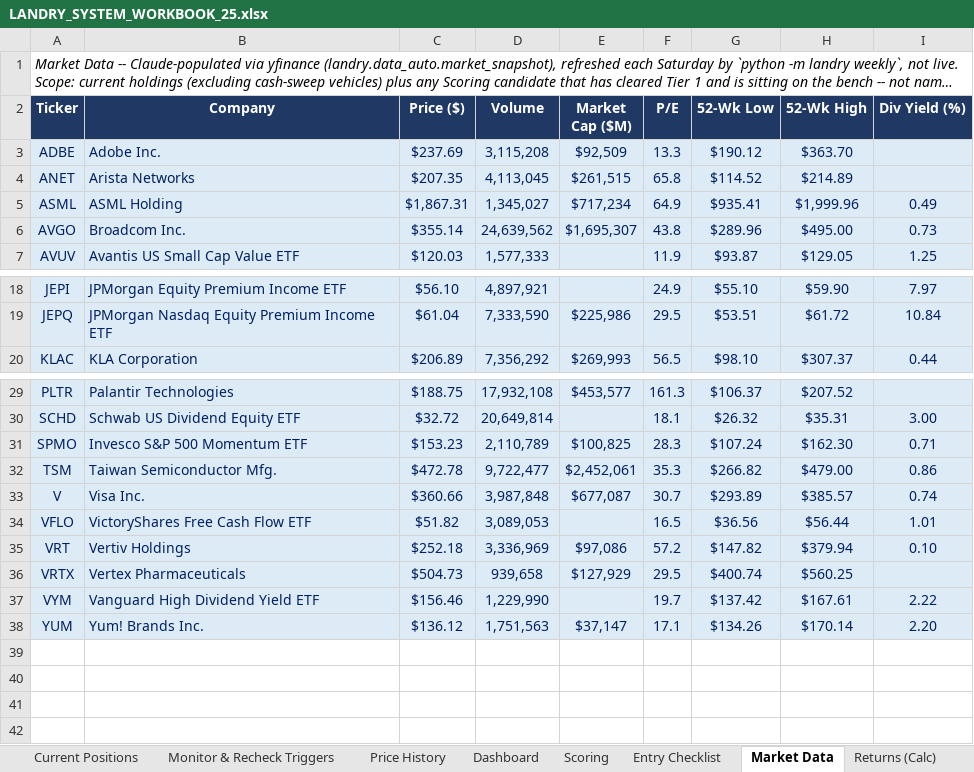
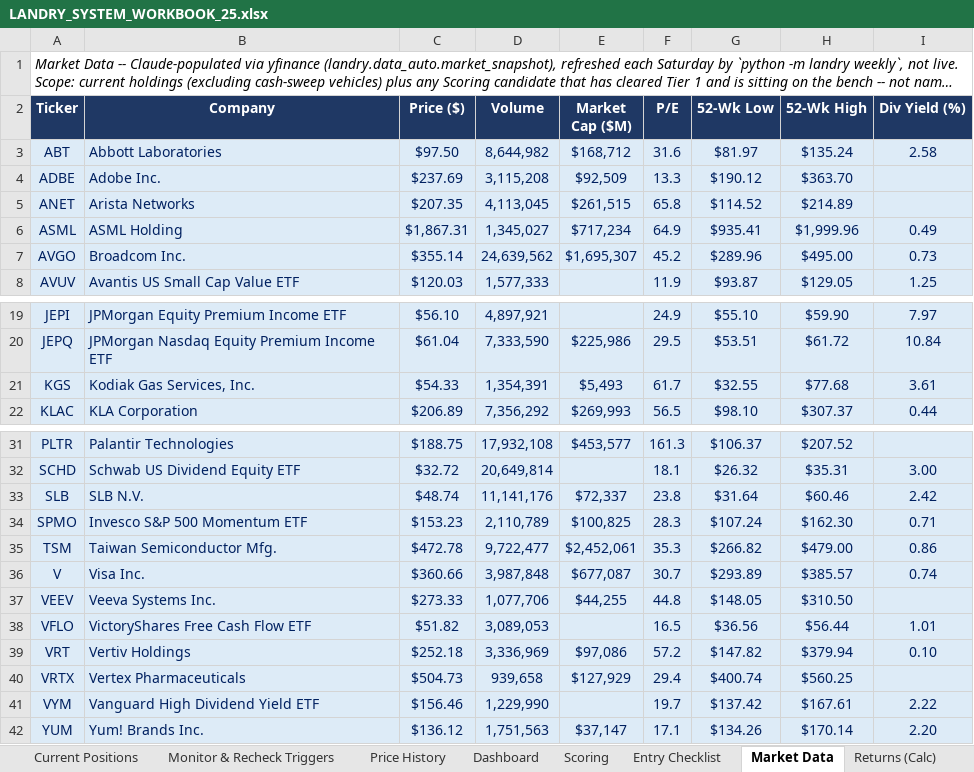
Before and after one commit to cope413/Stock_Picker, an Excel workbook: LANDRY_SYSTEM_WORKBOOK_25.xlsx, sheet Market Data, drawn as a sheet; only a part is shown, gaps mark what is left out; long unchanged cells end in …; values as stored, in another font and other column widths than the file's, no borders; charts and pictures not drawn; addresses are those after the commit; the diff names each change by its address in the sheet, - before the commit and + after, or states it on an @@ line.

```diff
--- a/LANDRY_SYSTEM_WORKBOOK_25.xlsx (sheet Market Data)
+++ b/LANDRY_SYSTEM_WORKBOOK_25.xlsx (sheet Market Data)
+row 3: ABT | Abbott Laboratories | $97.50 | 8,644,982 | $168,712 | 31.6 | $81.97 | $135.24 | 2.58
-F7 (P/E): 43.8
+F7 (P/E): 45.2
+row 21: KGS | Kodiak Gas Services, Inc. | $54.33 | 1,354,391 | $5,493 | 61.7 | $32.55 | $77.68 | 3.61
+row 33: SLB | SLB N.V. | $48.74 | 11,141,176 | $72,337 | 23.8 | $31.64 | $60.46 | 2.42
+row 37: VEEV | Veeva Systems Inc. | $273.33 | 1,077,706 | $44,255 | 44.8 | $148.05 | $310.50
-F40 (P/E): 29.5
+F40 (P/E): 29.4
```
Also changed, not shown: sheet Journal, sheet Open Items, sheet Schema Reference, charts or pictures, 2 other files.
